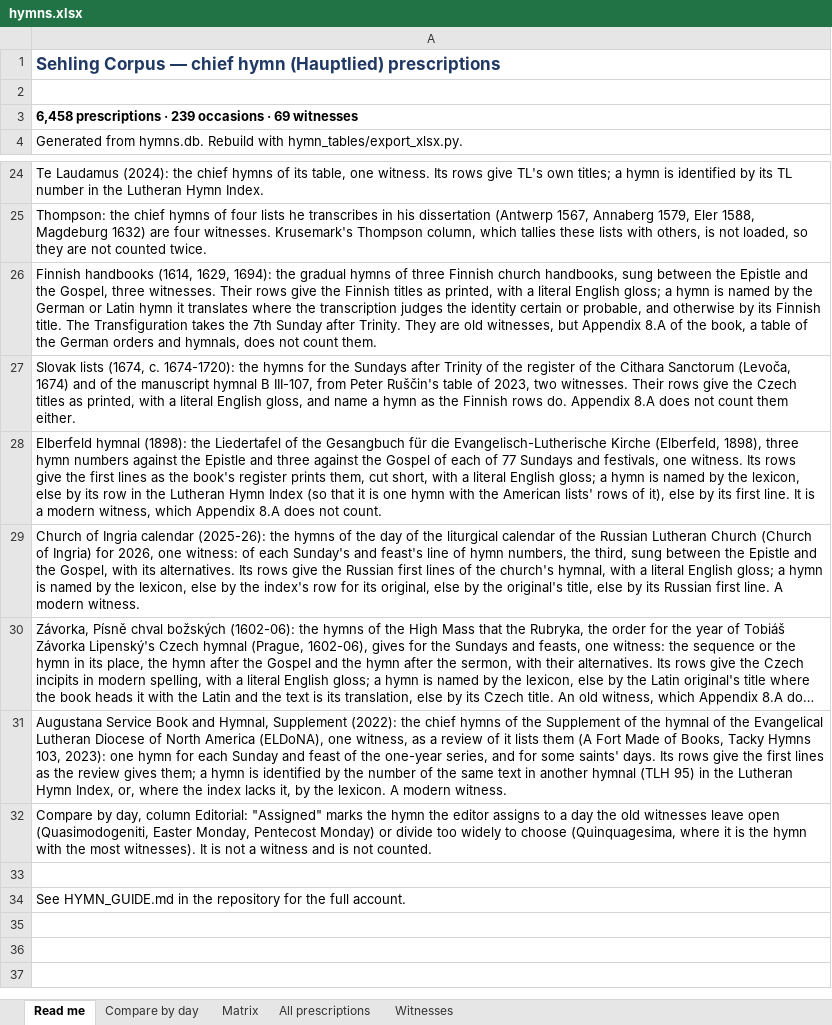
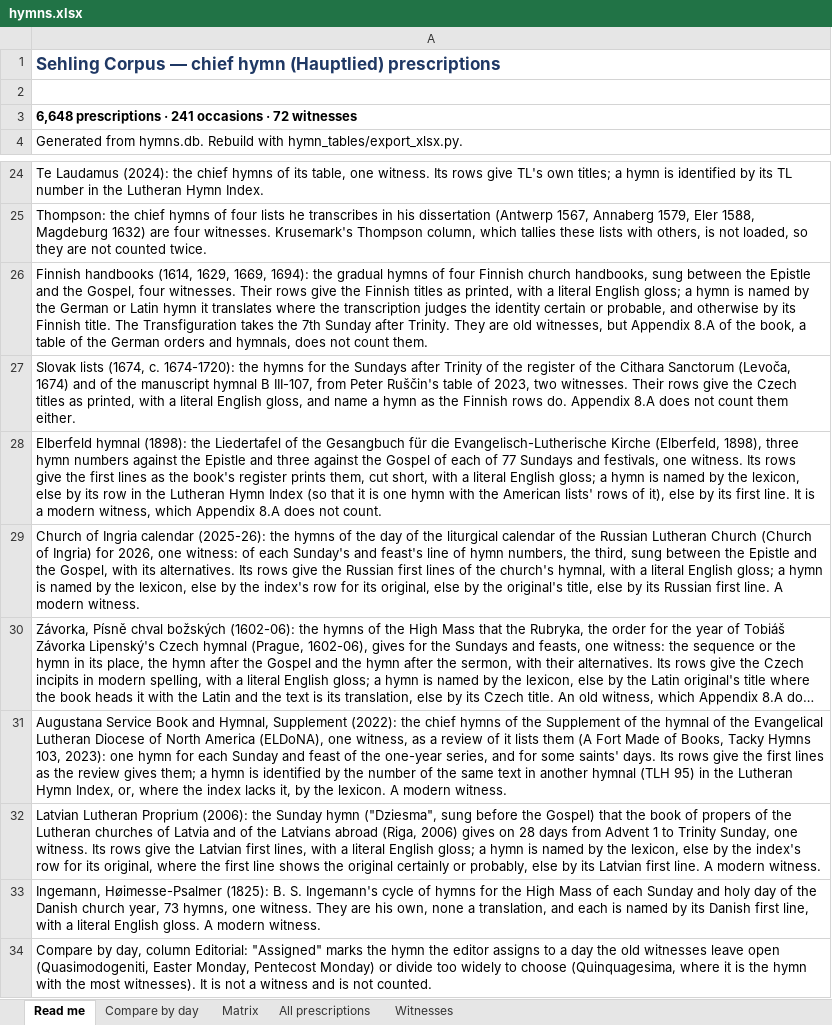
Before and after one commit to sethkasten/sehling-corpus, an Excel workbook: hymns.xlsx, sheet Read me, drawn as a sheet; only a part is shown, gaps mark what is left out; the shorter side is filled out with more unchanged rows; long unchanged cells end in …; values as stored, in another font and other column widths than the file's, no borders; the diff names each change by its address in the sheet, - before the commit and + after, or states it on an @@ line.

```diff
--- a/hymns.xlsx (sheet Read me)
+++ b/hymns.xlsx (sheet Read me)
-A3: 6,458 prescriptions · 239 occasions · 69 witnesses
+A3: 6,648 prescriptions · 241 occasions · 72 witnesses
-A26: …(1614, 1629, 1694): the gradual hymns of three Finnish church handbooks, sung between the Epistle and the Gospel, three witnesses. Their…
+A26: …(1614, 1629, 1669, 1694): the gradual hymns of four Finnish church handbooks, sung between the Epistle and the Gospel, four witnesses. Their…
+row 32: Latvian Lutheran Proprium (2006): the Sunday hymn ("Dziesma", sung before the Gospel) that the book of propers of the Lutheran churches of Latvia and of the Latvians abroad (Riga, 2006) gives on 28 days from Advent 1 to Trinity Sunday, one witness. Its rows give the Latvian first lines, with a literal English gloss; a hymn is named by the lexicon, else by the index's row for its original, where the first line shows the original certainly or probably, else by its Latvian first line. A modern witness.
+row 33: Ingemann, Høimesse-Psalmer (1825): B. S. Ingemann's cycle of hymns for the High Mass of each Sunday and holy day of the Danish church year, 73 hymns, one witness. They are his own, none a translation, and each is named by its Danish first line, with a literal English gloss. A modern witness.
```
Also changed, not shown: sheet All prescriptions, sheet Compare by day, sheet Matrix, sheet Witnesses, 12 other files.
